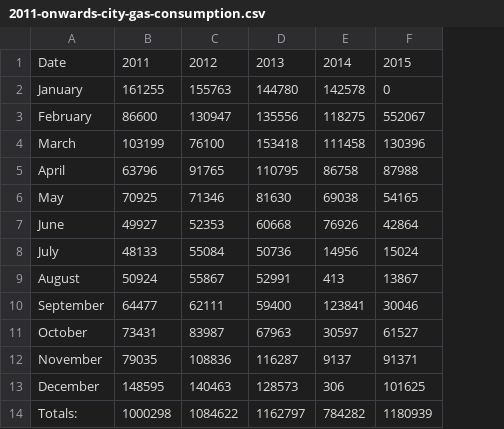
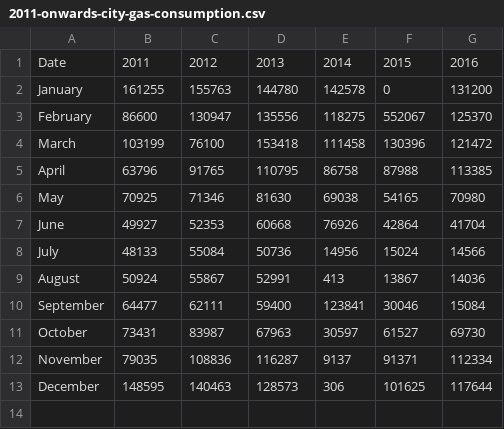
Before and after one commit to ToonLibraries/library-open-data, a CSV file: city-library-energy-consumption/2011-onwards-city-gas-consumption.csv, drawn as a sheet; removed rows and columns are numbered as before the commit, all else as after; the diff names each change by its address in the sheet, - before the commit and + after, or states it on an @@ line.

```diff
--- a/city-library-energy-consumption/2011-onwards-city-gas-consumption.csv
+++ b/city-library-energy-consumption/2011-onwards-city-gas-consumption.csv
+column G, rows 1-13: 2016 | 131200 | 125370 | 121472 | 113385 | 70980 | 41704 | 14566 | 14036 | 15084 | 69730 | 112334 | 117644
-row 14: Totals: | 1000298 | 1084622 | 1162797 | 784282 | 1180939
```
Also changed, not shown: 2 other files.
